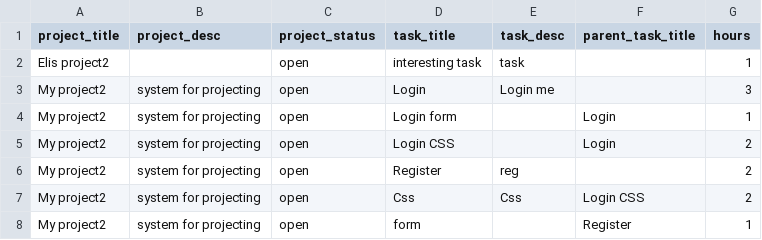
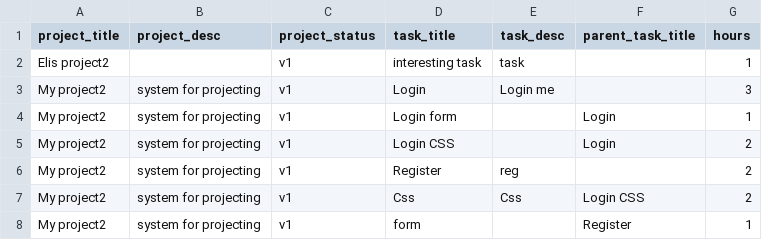
Before and after one commit to bili2002/Web-Project, a CSV file: csv/projects_tasks_export.csv, drawn as a sheet.

```diff
--- a/csv/projects_tasks_export.csv
+++ b/csv/projects_tasks_export.csv
@@ -1,8 +1,8 @@
 project_title,project_desc,project_status,task_title,task_desc,parent_task_title,hours
-"Elis project2","","open","interesting task","task","",1
-"My project2","system for projecting","open","Login","Login me","",3
-"My project2","system for projecting","open","Login form","","Login",1
-"My project2","system for projecting","open","Login CSS","","Login",2
-"My project2","system for projecting","open","Register","reg","",2
-"My project2","system for projecting","open","Css","Css","Login CSS",2
-"My project2","system for projecting","open","form","","Register",1
+"Elis project2","","v1","interesting task","task","",1
+"My project2","system for projecting","v1","Login","Login me","",3
+"My project2","system for projecting","v1","Login form","","Login",1
+"My project2","system for projecting","v1","Login CSS","","Login",2
+"My project2","system for projecting","v1","Register","reg","",2
+"My project2","system for projecting","v1","Css","Css","Login CSS",2
+"My project2","system for projecting","v1","form","","Register",1
```
Also changed, not shown: 2 other files.
